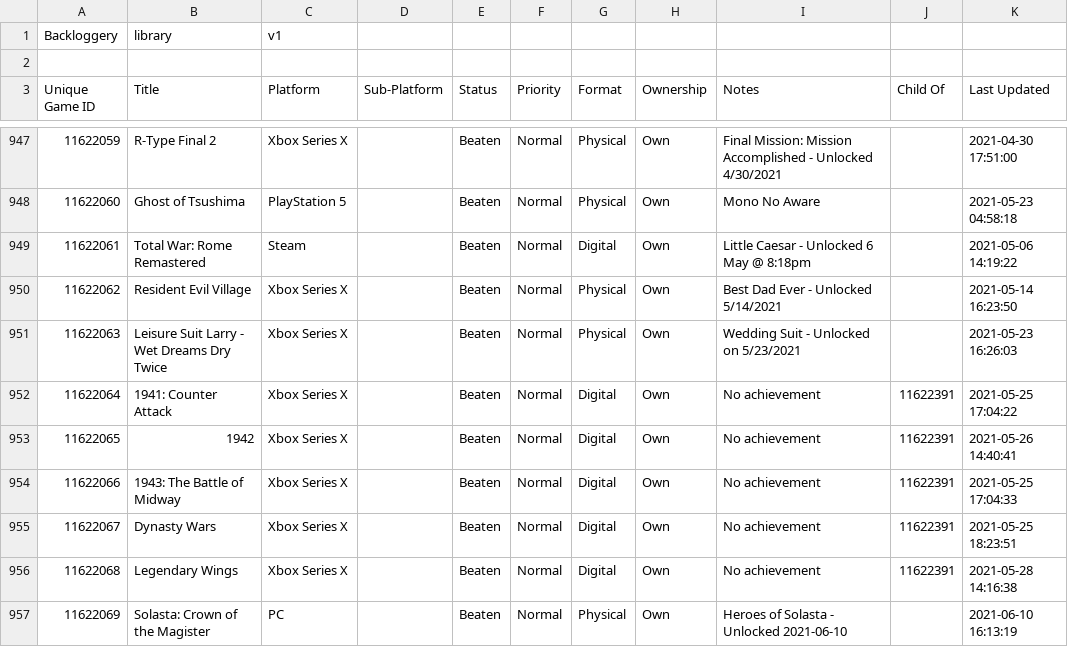
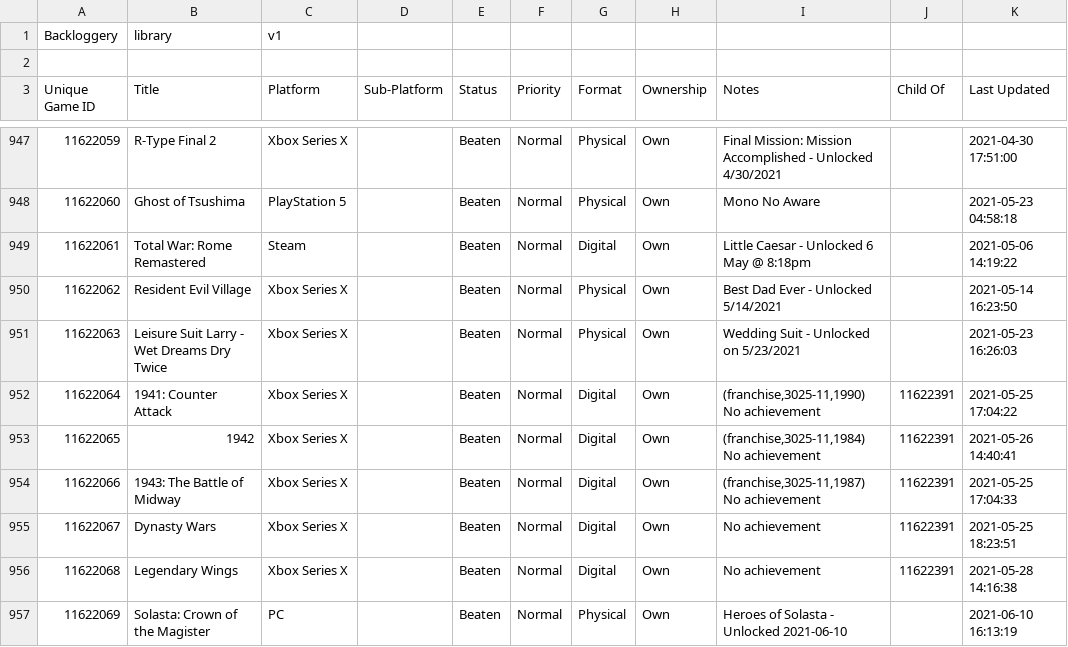
Before and after one commit to maq777/BackloggeryParser, a CSV file: library_2024-11-09.csv (was library_2024-11-05.csv), drawn as a sheet; only a part is shown, gaps mark what is left out; the diff covers the shown part only.

Commit message:
New games & added a few more series/franchises.

```diff
--- a/library_2024-11-05.csv
+++ b/library_2024-11-09.csv
@@ -951,5 +951,5 @@ Backloggery,library,v1
 11622063,"Leisure Suit Larry - Wet Dreams Dry Twice","Xbox Series X",,Beaten,Normal,Physical,Own,"Wedding Suit - Unlocked on 5/23/2021",,"2021-05-23 16:26:03"
-11622064,"1941: Counter Attack","Xbox Series X",,Beaten,Normal,Digital,Own,"No achievement",11622391,"2021-05-25 17:04:22"
-11622065,1942,"Xbox Series X",,Beaten,Normal,Digital,Own,"No achievement",11622391,"2021-05-26 14:40:41"
-11622066,"1943: The Battle of Midway","Xbox Series X",,Beaten,Normal,Digital,Own,"No achievement",11622391,"2021-05-25 17:04:33"
+11622064,"1941: Counter Attack","Xbox Series X",,Beaten,Normal,Digital,Own,"(franchise,3025-11,1990) No achievement",11622391,"2021-05-25 17:04:22"
+11622065,1942,"Xbox Series X",,Beaten,Normal,Digital,Own,"(franchise,3025-11,1984) No achievement",11622391,"2021-05-26 14:40:41"
+11622066,"1943: The Battle of Midway","Xbox Series X",,Beaten,Normal,Digital,Own,"(franchise,3025-11,1987) No achievement",11622391,"2021-05-25 17:04:33"
 11622067,"Dynasty Wars","Xbox Series X",,Beaten,Normal,Digital,Own,"No achievement",11622391,"2021-05-25 18:23:51"
```
Also changed, not shown: 1 added row and 17 edited cells elsewhere in this file, 3 other files.
